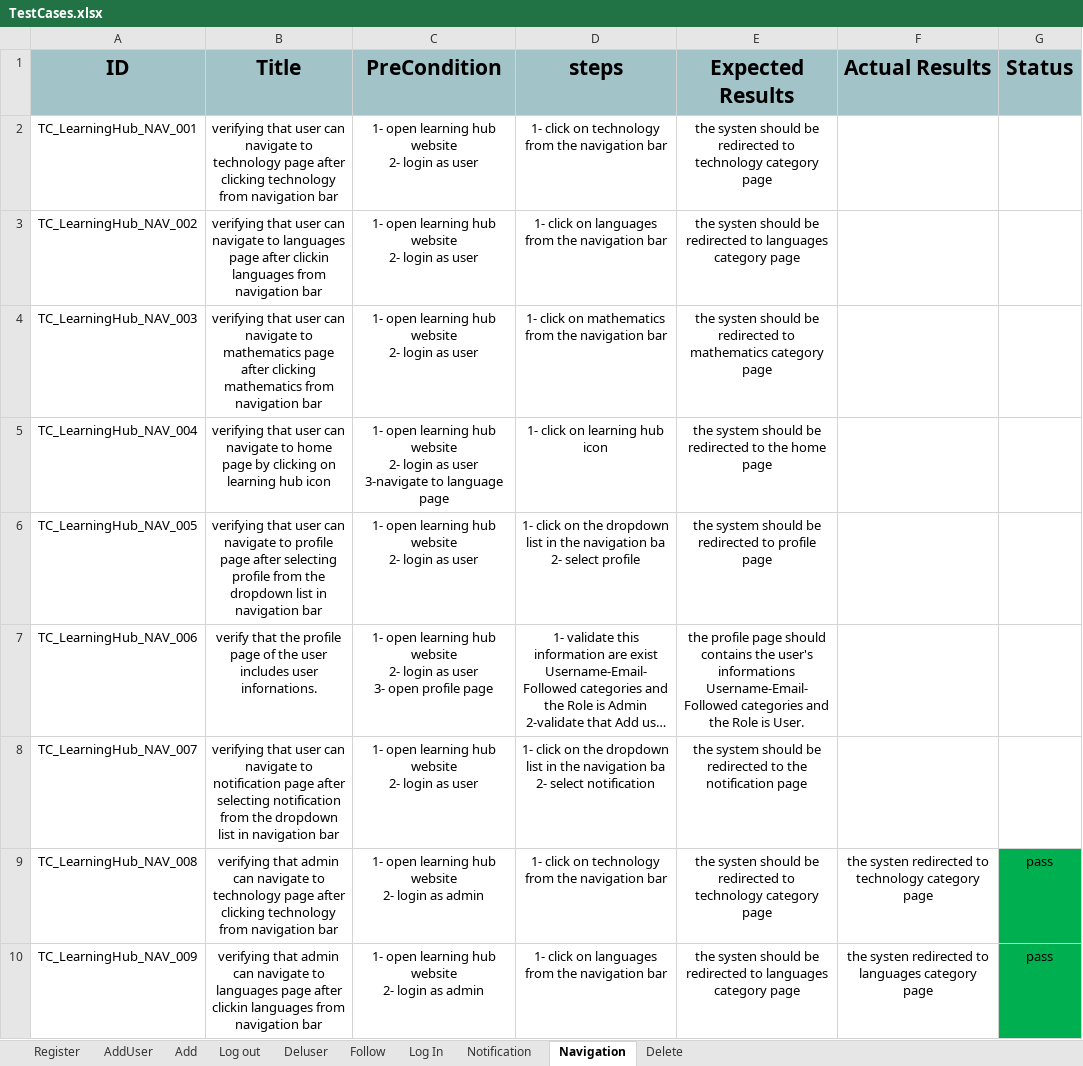
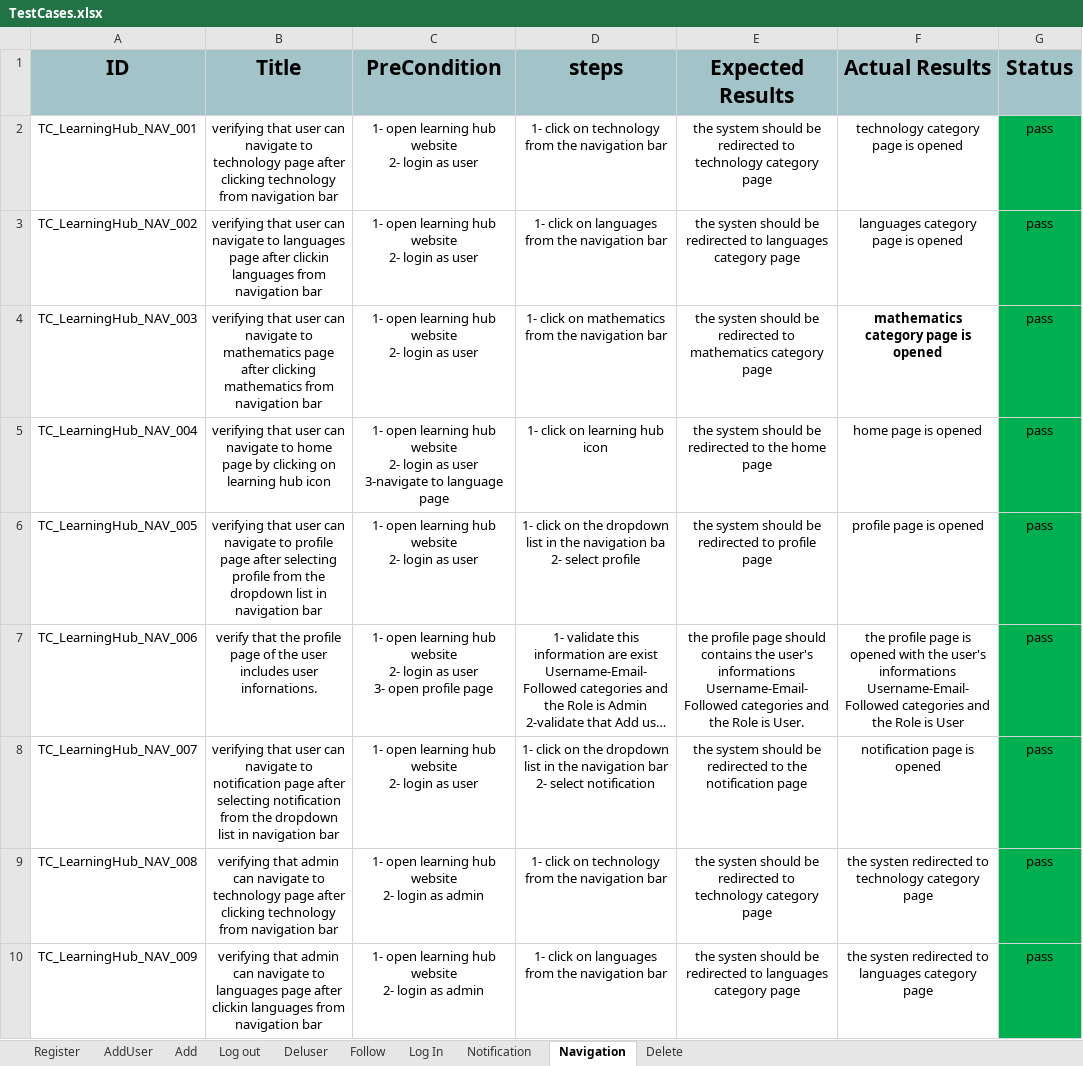
Before and after one commit to AlaaOsama25/learning-hub, an Excel workbook: Testing/Test Report/TestCases.xlsx, sheet Navigation, drawn as a sheet; only a part is shown; long unchanged cells end in …; values as stored, in another font and other column widths than the file's, no borders; ↵ is a line break in a cell; the diff names each change by its address in the sheet, - before the commit and + after, or states it on an @@ line.

```diff
--- a/Testing/Test Report/TestCases.xlsx (sheet Navigation)
+++ b/Testing/Test Report/TestCases.xlsx (sheet Navigation)
-E2 (Expected Results): the systen should be…
+E2 (Expected Results): the system should be…
-F2 (Actual Results): (empty)
+F2 (Actual Results): technology category page is opened
-G2:G8 (Status): (empty)
+G2:G8 (Status): pass
-G2:G8 fill: none
+G2:G8 fill: #00B050
-F3 (Actual Results): (empty)
+F3 (Actual Results): languages category page is opened
-F4 (Actual Results): (empty)
+F4 (Actual Results): mathematics category page is opened
-F5 (Actual Results): (empty)
+F5 (Actual Results): home page is opened
-F6 (Actual Results): (empty)
+F6 (Actual Results): profile page is opened
-F7 (Actual Results): (empty)
+F7 (Actual Results): the profile page is opened with the user's informations Username-Email- Followed categories and the Role is User
-D8 (steps): …the navigation ba ↵ 2- select…
+D8 (steps): …the navigation bar ↵ 2- select…
-F8 (Actual Results): (empty)
+F8 (Actual Results): notification page is opened
```
Also changed, not shown: sheet Delete, sheet Deluser, sheet Follow.
